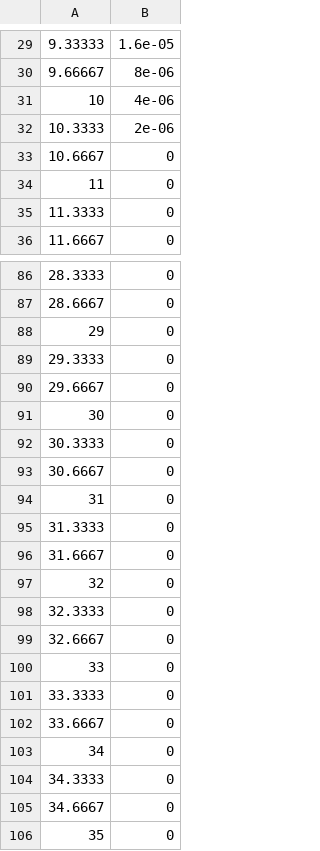
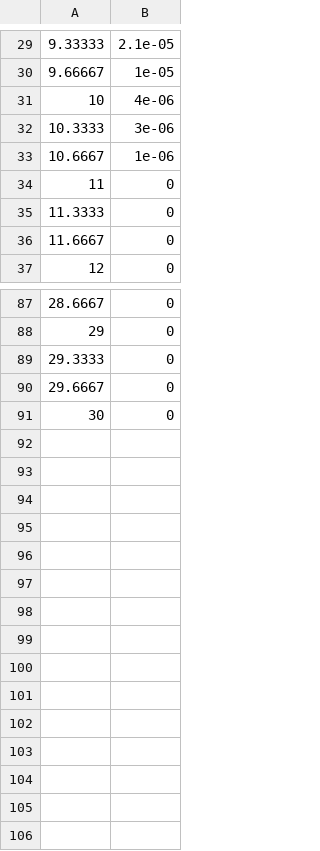
Before and after one commit to moonjunyyy/QPSK_project, a CSV file: QPSK_project/QPSK_Eb_over_N0.csv, drawn as a sheet; only a part is shown, gaps mark what is left out; removed rows and columns are numbered as before the commit, all else as after; the diff covers the shown part only; the diff names each change by its address in the sheet, - before the commit and + after, or states it on an @@ line.

```diff
--- a/QPSK_project/QPSK_Eb_over_N0.csv
+++ b/QPSK_project/QPSK_Eb_over_N0.csv
-B29: 1.6e-05
+B29: 2.1e-05
-B30: 8e-06
+B30: 1e-05
-B32: 2e-06
+B32: 3e-06
+row 33: 10.6667 | 1e-06
@@ column A renumbered between rows 34 and 91 @@
-row 91: 30 | 0
-row 92: 30.3333 | 0
-row 93: 30.6667 | 0
-row 94: 31 | 0
-row 95: 31.3333 | 0
-row 96: 31.6667 | 0
-row 97: 32 | 0
-row 98: 32.3333 | 0
-row 99: 32.6667 | 0
-row 100: 33 | 0
-row 101: 33.3333 | 0
-row 102: 33.6667 | 0
-row 103: 34 | 0
-row 104: 34.3333 | 0
-row 105: 34.6667 | 0
-row 106: 35 | 0
```
Also changed, not shown: 28 edited cells elsewhere in this file, QPSK_project/16PSK_Eb_over_N0.csv, QPSK_project/16QAM20bits.csv, 11 other files.
